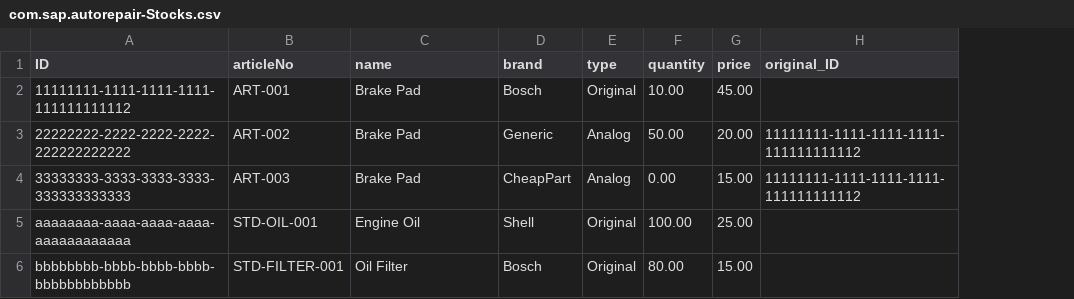
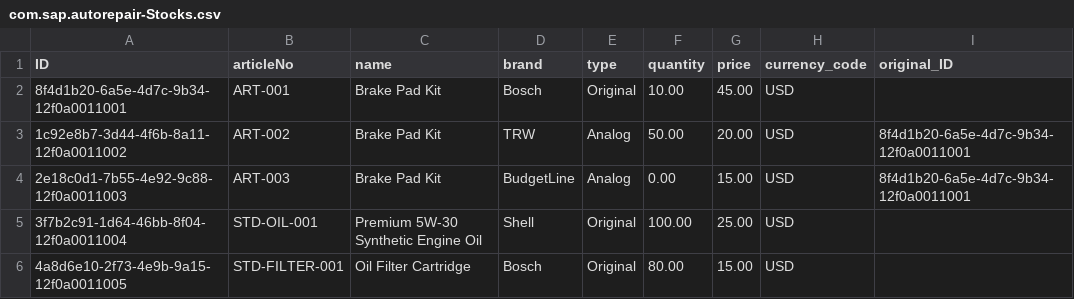
Before and after one commit to mikita-vishneuski-lx/autorepairshop, a CSV file: db/data/com.sap.autorepair-Stocks.csv, drawn as a sheet; addresses are those after the commit; the diff names each change by its address in the sheet, - before the commit and + after, or states it on an @@ line.

```diff
--- a/db/data/com.sap.autorepair-Stocks.csv
+++ b/db/data/com.sap.autorepair-Stocks.csv
+column H (currency_code), rows 2-6: all USD
-A2 (ID): 11111111-1111-1111-1111-111111111112
+A2 (ID): 8f4d1b20-6a5e-4d7c-9b34-12f0a0011001
-C2:C4 (name): Brake Pad
+C2:C4 (name): Brake Pad Kit
-A3 (ID): 22222222-2222-2222-2222-222222222222
+A3 (ID): 1c92e8b7-3d44-4f6b-8a11-12f0a0011002
-D3 (brand): Generic
+D3 (brand): TRW
-I3:I4 (original_ID): 11111111-1111-1111-1111-111111111112
+I3:I4 (original_ID): 8f4d1b20-6a5e-4d7c-9b34-12f0a0011001
-A4 (ID): 33333333-3333-3333-3333-333333333333
+A4 (ID): 2e18c0d1-7b55-4e92-9c88-12f0a0011003
-D4 (brand): CheapPart
+D4 (brand): BudgetLine
-A5 (ID): aaaaaaaa-aaaa-aaaa-aaaa-aaaaaaaaaaaa
+A5 (ID): 3f7b2c91-1d64-46bb-8f04-12f0a0011004
-C5 (name): Engine Oil
+C5 (name): Premium 5W-30 Synthetic Engine Oil
-A6 (ID): bbbbbbbb-bbbb-bbbb-bbbb-bbbbbbbbbbbb
+A6 (ID): 4a8d6e10-2f73-4e9b-9a15-12f0a0011005
-C6 (name): Oil Filter
+C6 (name): Oil Filter Cartridge
```
Also changed, not shown: db/data/com.sap.autorepair-Appointments.Items.csv, db/data/com.sap.autorepair-Appointments.csv, 27 other files.
